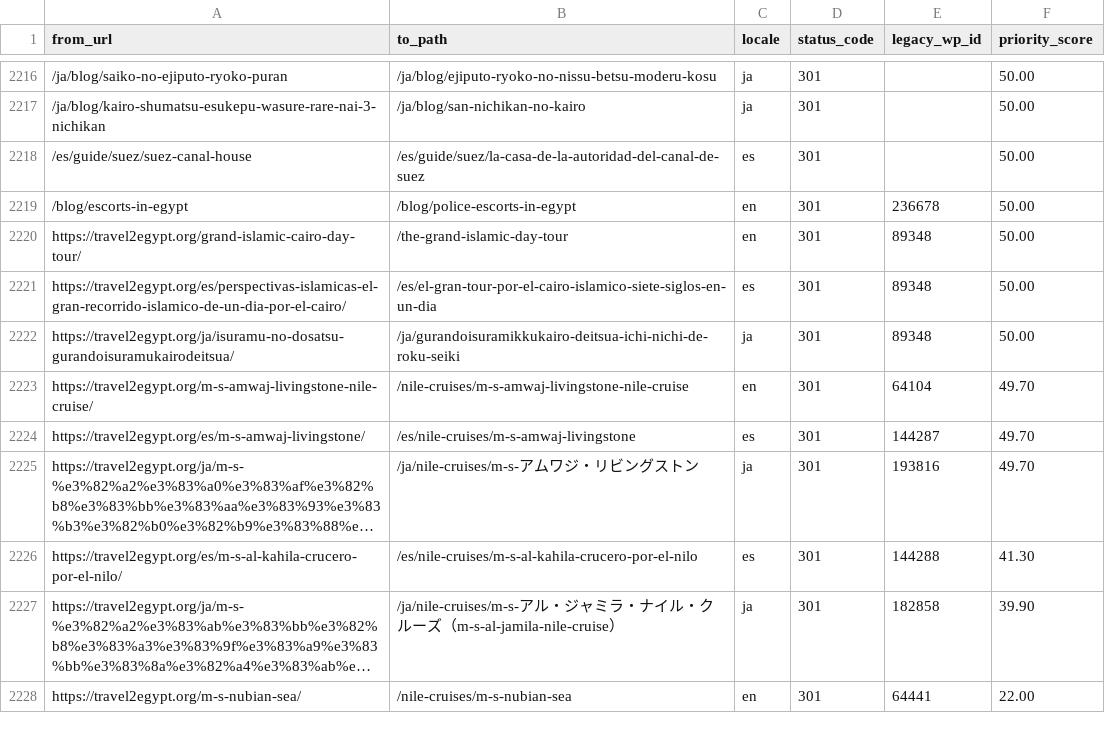
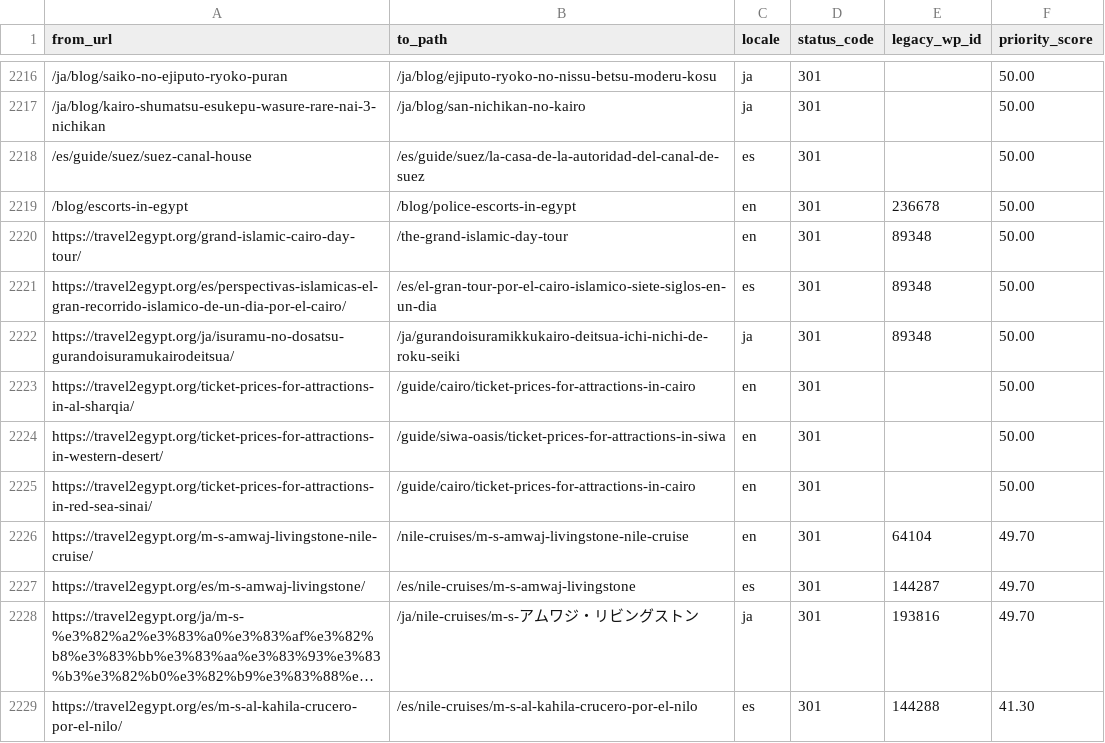
Before and after one commit to desertcanvasart-dotcom/travel2egypt-next, a CSV file: migration/redirect-map.csv, drawn as a sheet; only a part is shown, gaps mark what is left out; the shorter side is filled out with more unchanged rows; long unchanged cells end in ….

```diff
--- a/migration/redirect-map.csv
+++ b/migration/redirect-map.csv
@@ -2222,2 +2222,5 @@ https://travel2egypt.org/es/perspectivas-islamicas-el-gran-recorrido-islamico-de
 https://travel2egypt.org/ja/isuramu-no-dosatsu-gurandoisuramukairodeitsua/,/ja/gurandoisuramikkukairo-deitsua-ichi-nichi-de-roku-seiki,ja,301,89348,50.00
+https://travel2egypt.org/ticket-prices-for-attractions-in-al-sharqia/,/guide/cairo/ticket-prices-for-attractions-in-cairo,en,301,,50.00
+https://travel2egypt.org/ticket-prices-for-attractions-in-western-desert/,/guide/siwa-oasis/ticket-prices-for-attractions-in-siwa,en,301,,50.00
+https://travel2egypt.org/ticket-prices-for-attractions-in-red-sea-sinai/,/guide/cairo/ticket-prices-for-attractions-in-cairo,en,301,,50.00
 https://travel2egypt.org/m-s-amwaj-livingstone-nile-cruise/,/nile-cruises/m-s-amwaj-livingstone-nile-cruise,en,301,64104,49.70
```
Also changed, not shown: 2 other files.
